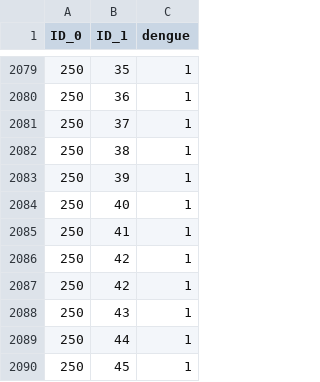
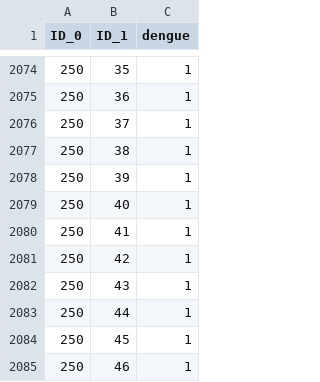
Before and after one commit to lorecatta/DENVfoiMap, a CSV file: data-raw/endemic_ID_0_ID_1.csv, drawn as a sheet; only a part is shown, gaps mark what is left out; the shorter side is filled out with more unchanged rows; the diff covers the shown part only; the diff names each change by its address in the sheet, - before the commit and + after, or states it on an @@ line.

```diff
--- a/data-raw/endemic_ID_0_ID_1.csv
+++ b/data-raw/endemic_ID_0_ID_1.csv
-row 2086: 250 | 42 | 1
```
Also changed, not shown: 5 removed rows elsewhere in this file, 1 other file.
